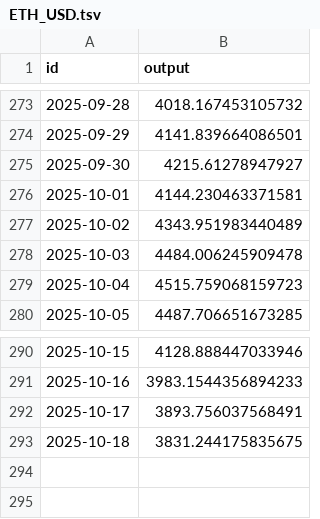
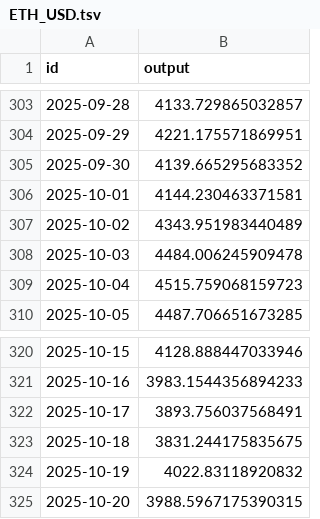
Before and after one commit to sablier-labs/price-data, a TSV file: crypto/ETH_USD.tsv, drawn as a sheet; only a part is shown, gaps mark what is left out; the diff covers the shown part only.

```diff
--- a/crypto/ETH_USD.tsv
+++ b/crypto/ETH_USD.tsv
@@ -273,4 +303,4 @@ id	output
-"2025-09-28"	4018.167453105732
-"2025-09-29"	4141.839664086501
-"2025-09-30"	4215.61278947927
+"2025-09-28"	4133.729865032857
+"2025-09-29"	4221.175571869951
+"2025-09-30"	4139.665295683352
 "2025-10-01"	4144.230463371581
@@ -293 +323,3 @@ id	output
 "2025-10-18"	3831.244175835675
+"2025-10-19"	4022.83118920832
+"2025-10-20"	3988.5967175390315
```
Also changed, not shown: 30 added rows and 27 edited cells elsewhere in this file, 2 other files.
